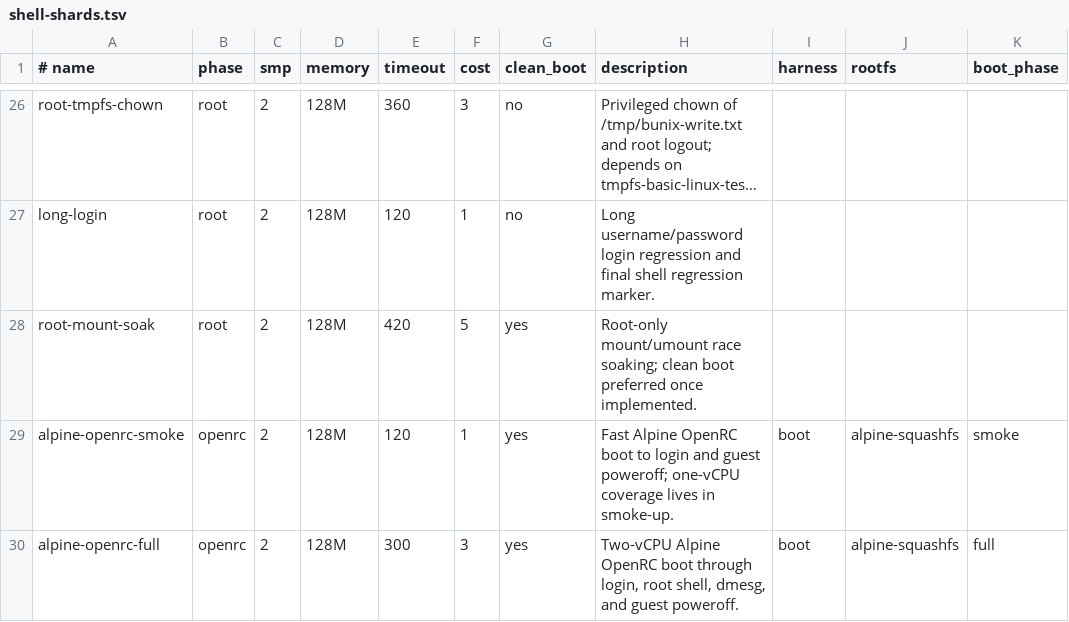
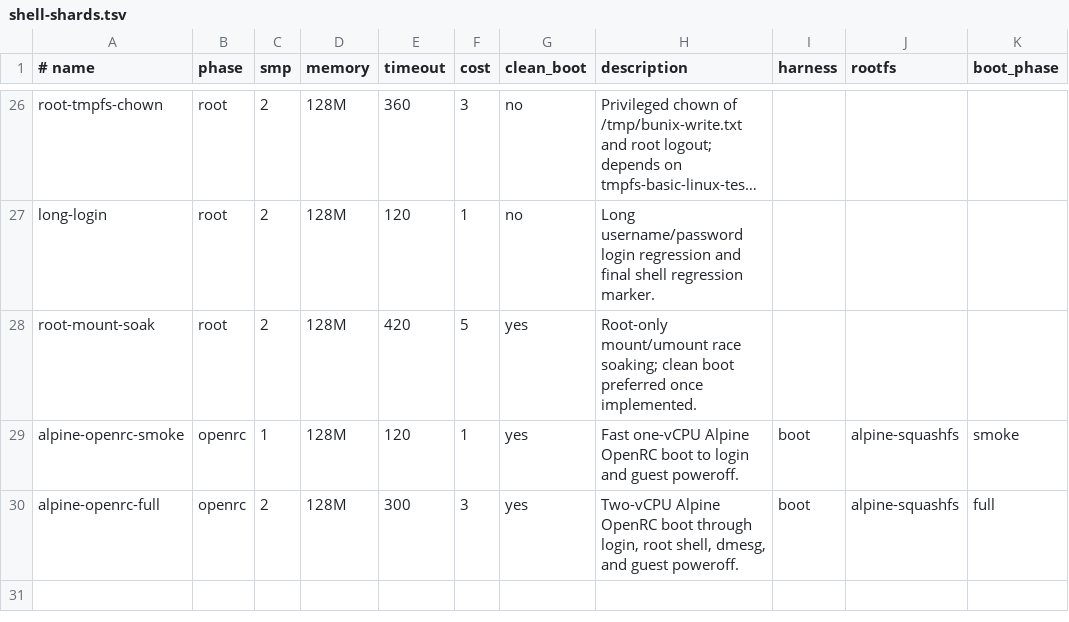
Before and after one commit to kaniini/bunix, a TSV file: tools/shell-shards.tsv, drawn as a sheet; only a part is shown, gaps mark what is left out; long unchanged cells end in …; the diff names each change by its address in the sheet, - before the commit and + after, or states it on an @@ line.

```diff
--- a/tools/shell-shards.tsv
+++ b/tools/shell-shards.tsv
-C29 (smp): 2
+C29 (smp): 1
-H29 (description): Fast Alpine OpenRC boot to login and guest poweroff; one-vCPU coverage lives in smoke-up.
+H29 (description): Fast one-vCPU Alpine OpenRC boot to login and guest poweroff.
```
Also changed, not shown: 5 other files.
